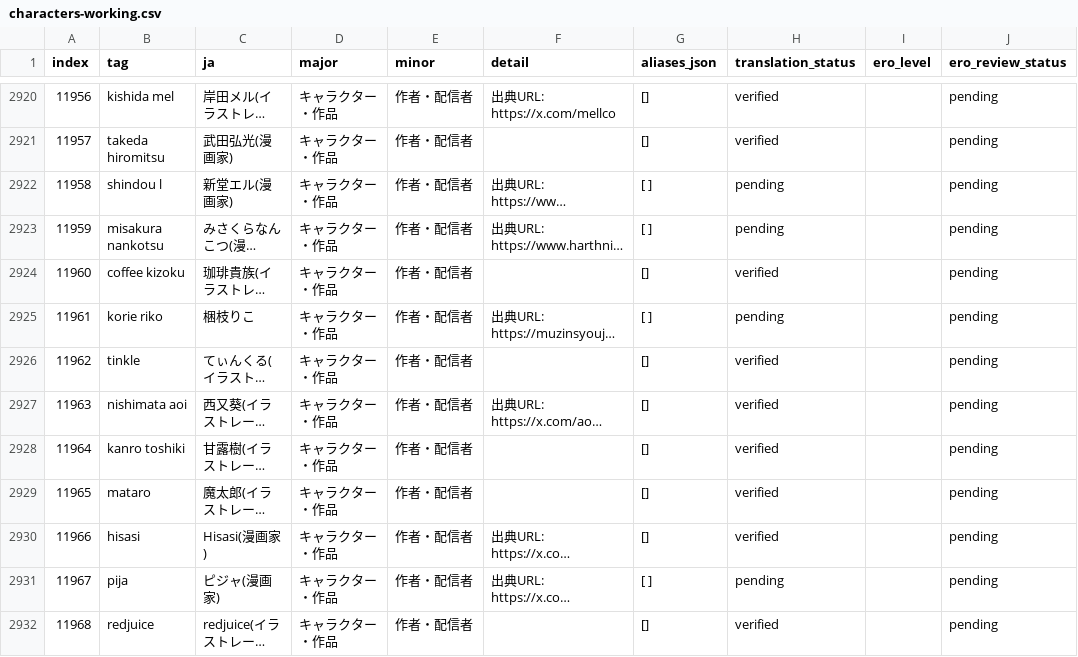
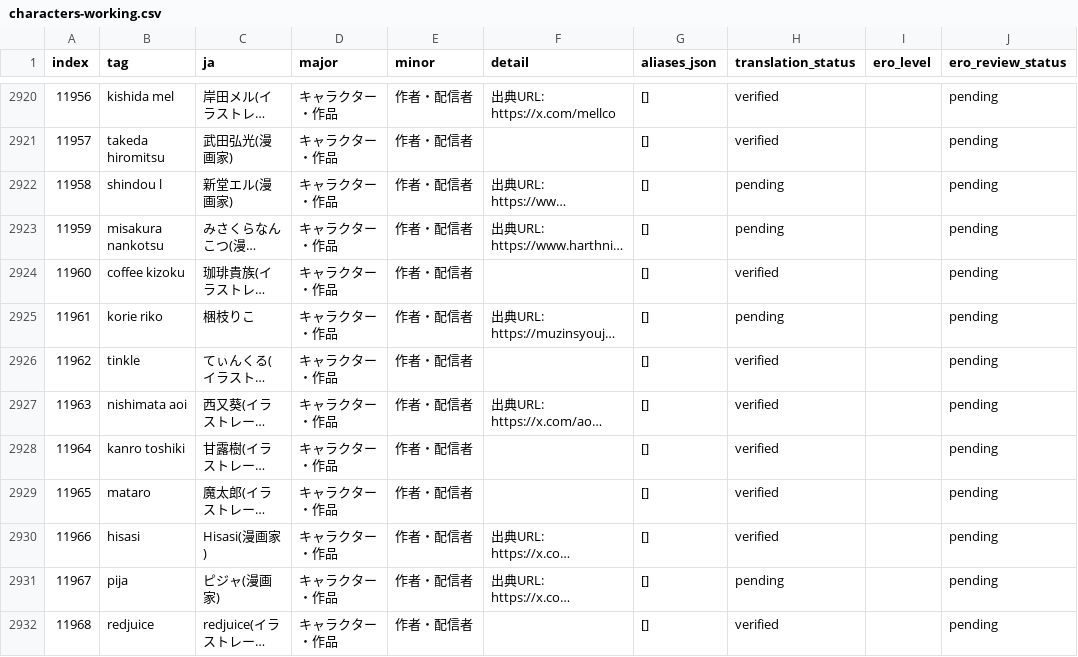
Before and after one commit to menosgrande/prompt-tag-dictionary-data, a CSV file: characters-working.csv, drawn as a sheet; only a part is shown, gaps mark what is left out; long unchanged cells end in …; the diff names each change by its address in the sheet, - before the commit and + after, or states it on an @@ line.

Commit message:
Fix aliases JSON formatting in source references

```diff
--- a/characters-working.csv
+++ b/characters-working.csv
-G2922:G2923 (aliases_json): [ ]
+G2922:G2923 (aliases_json): []
-G2925 (aliases_json): [ ]
+G2925 (aliases_json): []
-G2931 (aliases_json): [ ]
+G2931 (aliases_json): []
```
